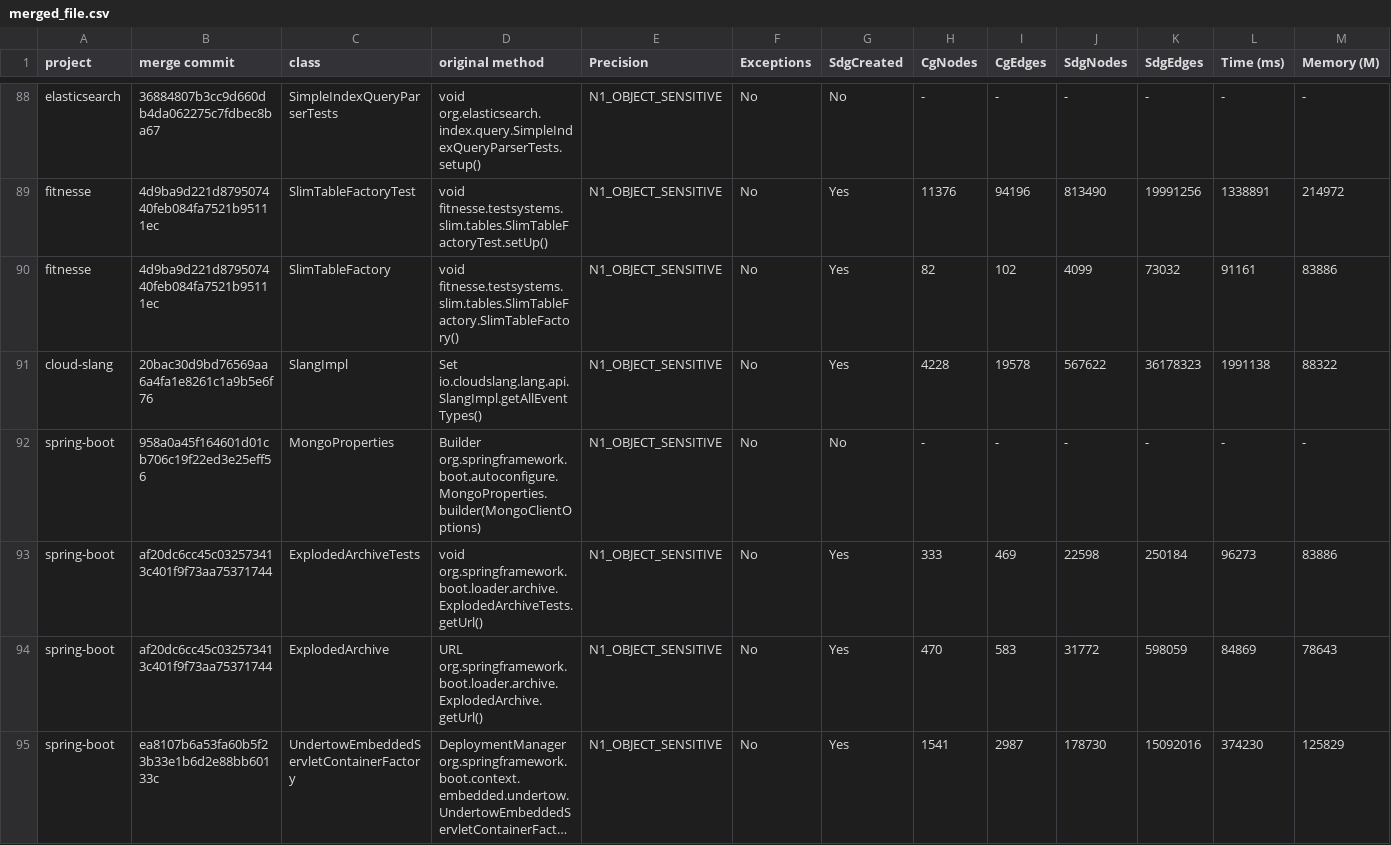
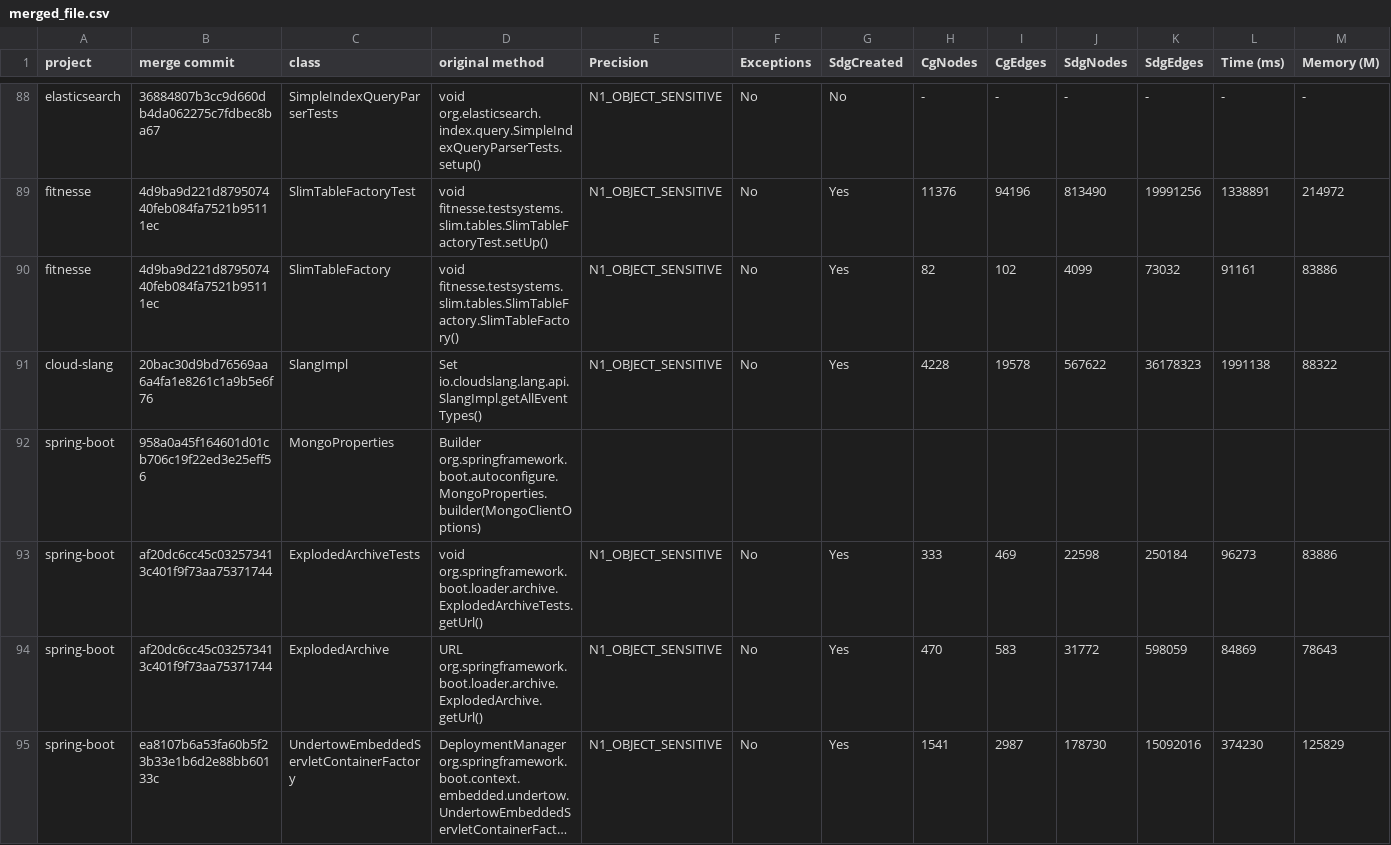
Before and after one commit to galilasmb/joana_generating_results, a CSV file: merged_file.csv, drawn as a sheet; only a part is shown, gaps mark what is left out; long unchanged cells end in …; removed rows and columns are numbered as before the commit, all else as after; rows hold the shown columns only; the diff covers the shown part only; the diff names each change by its address in the sheet, - before the commit and + after, or states it on an @@ line.

```diff
--- a/merged_file.csv
+++ b/merged_file.csv
-row 92: spring-boot | 958a0a45f164601d01cb706c19f22ed3e25eff56 | MongoProperties | Builder org.springframework.boot.autoconfigure.MongoProperties.builder(MongoClientOptions) | N1_OBJECT_SENSITIVE | No | No | - | - | - | - | - | -
+row 92: spring-boot | 958a0a45f164601d01cb706c19f22ed3e25eff56 | MongoProperties | Builder org.springframework.boot.autoconfigure.MongoProperties.builder(MongoClientOptions)
```
Also changed, not shown: 141 edited cells elsewhere in this file, results.csv, revList.csv, 7 other files.
